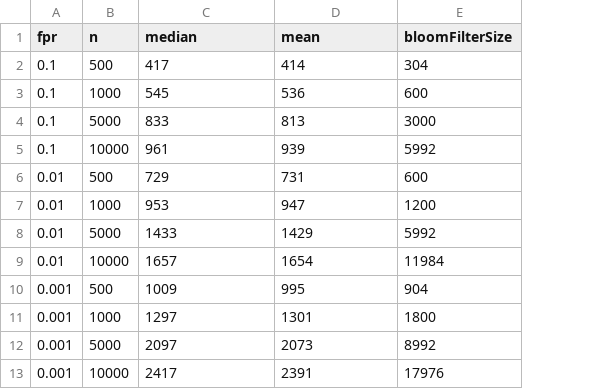
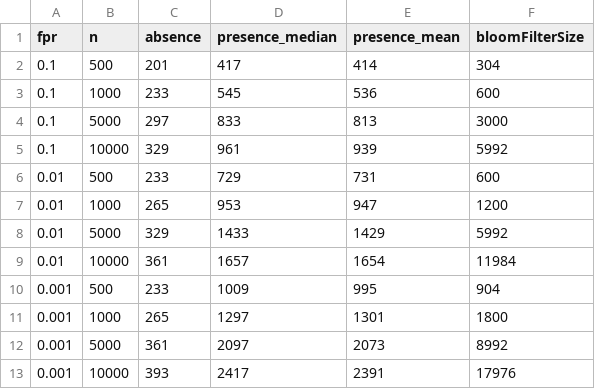
Before and after one commit to ChainlessCoder/bloom-tree-experiments, a CSV file: data/data.csv, drawn as a sheet; addresses are those after the commit; the diff names each change by its address in the sheet, - before the commit and + after, or states it on an @@ line.

Commit message:
added absence proof data

```diff
--- a/data/data.csv
+++ b/data/data.csv
+column C (absence), rows 2-13: 201 | 233 | 297 | 329 | 233 | 265 | 329 | 361 | 233 | 265 | 361 | 393
-D1: median
+D1: presence_median
-E1: mean
+E1: presence_mean
```
Also changed, not shown: 1 other file.
